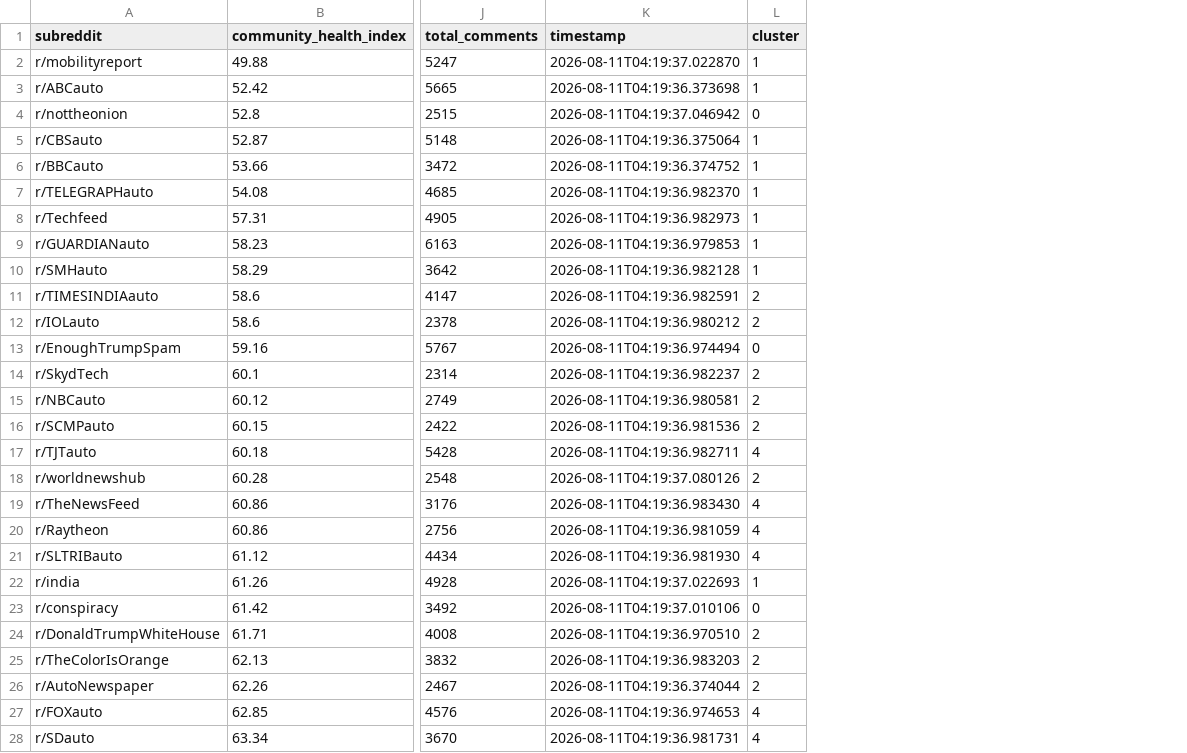
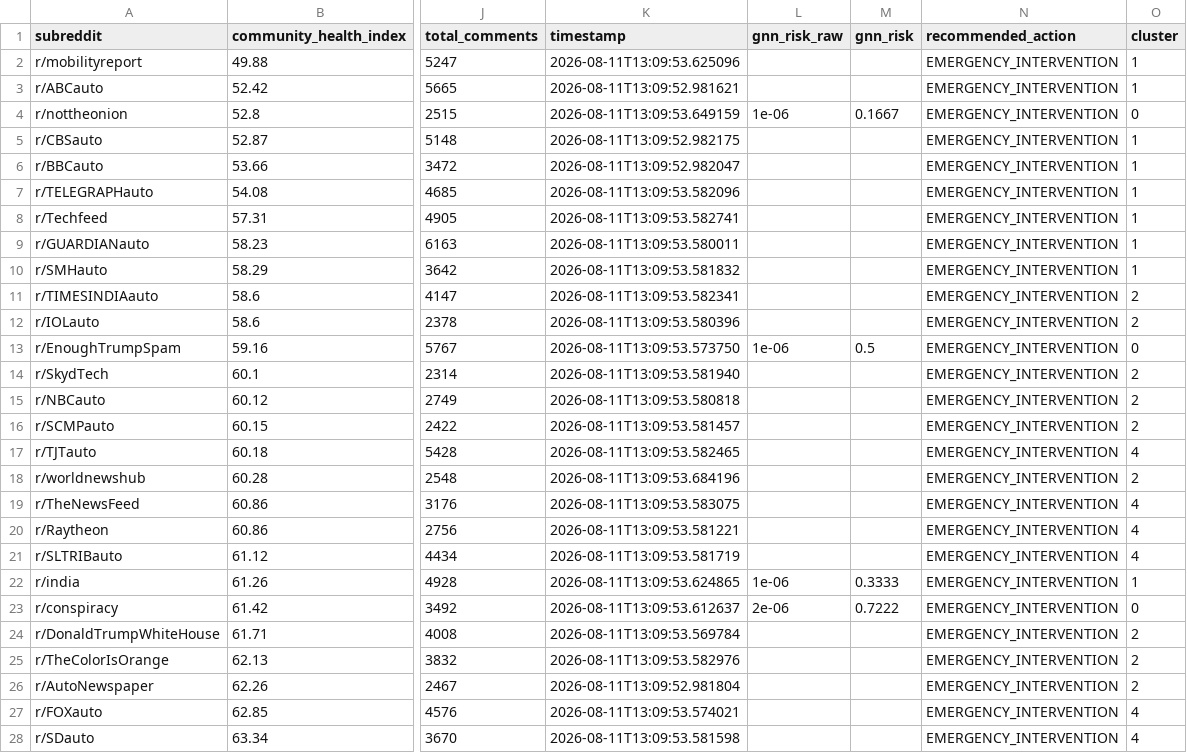
Before and after one commit to kashaffatimajaffrey-design/apollo-m, a CSV file: outputs/clusters_report.csv, drawn as a sheet; only a part is shown, gaps mark what is left out; the diff covers the shown part only; the diff names each change by its address in the sheet, - before the commit and + after, or states it on an @@ line.

```diff
--- a/outputs/clusters_report.csv
+++ b/outputs/clusters_report.csv
+column L (gnn_risk_raw), rows 4-23: 1e-06 |  |  |  |  |  |  |  |  | 1e-06 |  |  |  |  |  |  |  |  | 1e-06 | 2e-06
+column M (gnn_risk), rows 4-23: 0.1667 |  |  |  |  |  |  |  |  | 0.5 |  |  |  |  |  |  |  |  | 0.3333 | 0.7222
+column N (recommended_action), rows 2-28: all EMERGENCY_INTERVENTION
-K2 (timestamp): 2026-08-11T04:19:37.022870
+K2 (timestamp): 2026-08-11T13:09:53.625096
-K3 (timestamp): 2026-08-11T04:19:36.373698
+K3 (timestamp): 2026-08-11T13:09:52.981621
-K4 (timestamp): 2026-08-11T04:19:37.046942
+K4 (timestamp): 2026-08-11T13:09:53.649159
-K5 (timestamp): 2026-08-11T04:19:36.375064
+K5 (timestamp): 2026-08-11T13:09:52.982175
-K6 (timestamp): 2026-08-11T04:19:36.374752
+K6 (timestamp): 2026-08-11T13:09:52.982047
-K7 (timestamp): 2026-08-11T04:19:36.982370
+K7 (timestamp): 2026-08-11T13:09:53.582096
-K8 (timestamp): 2026-08-11T04:19:36.982973
+K8 (timestamp): 2026-08-11T13:09:53.582741
-K9 (timestamp): 2026-08-11T04:19:36.979853
+K9 (timestamp): 2026-08-11T13:09:53.580011
-K10 (timestamp): 2026-08-11T04:19:36.982128
+K10 (timestamp): 2026-08-11T13:09:53.581832
-K11 (timestamp): 2026-08-11T04:19:36.982591
+K11 (timestamp): 2026-08-11T13:09:53.582341
-K12 (timestamp): 2026-08-11T04:19:36.980212
+K12 (timestamp): 2026-08-11T13:09:53.580396
-K13 (timestamp): 2026-08-11T04:19:36.974494
+K13 (timestamp): 2026-08-11T13:09:53.573750
-K14 (timestamp): 2026-08-11T04:19:36.982237
+K14 (timestamp): 2026-08-11T13:09:53.581940
-K15 (timestamp): 2026-08-11T04:19:36.980581
+K15 (timestamp): 2026-08-11T13:09:53.580818
-K16 (timestamp): 2026-08-11T04:19:36.981536
+K16 (timestamp): 2026-08-11T13:09:53.581457
-K17 (timestamp): 2026-08-11T04:19:36.982711
+K17 (timestamp): 2026-08-11T13:09:53.582465
-K18 (timestamp): 2026-08-11T04:19:37.080126
+K18 (timestamp): 2026-08-11T13:09:53.684196
-K19 (timestamp): 2026-08-11T04:19:36.983430
+K19 (timestamp): 2026-08-11T13:09:53.583075
-K20 (timestamp): 2026-08-11T04:19:36.981059
+K20 (timestamp): 2026-08-11T13:09:53.581221
-K21 (timestamp): 2026-08-11T04:19:36.981930
+K21 (timestamp): 2026-08-11T13:09:53.581719
-K22 (timestamp): 2026-08-11T04:19:37.022693
+K22 (timestamp): 2026-08-11T13:09:53.624865
-K23 (timestamp): 2026-08-11T04:19:37.010106
+K23 (timestamp): 2026-08-11T13:09:53.612637
-K24 (timestamp): 2026-08-11T04:19:36.970510
+K24 (timestamp): 2026-08-11T13:09:53.569784
-K25 (timestamp): 2026-08-11T04:19:36.983203
+K25 (timestamp): 2026-08-11T13:09:53.582976
-K26 (timestamp): 2026-08-11T04:19:36.374044
+K26 (timestamp): 2026-08-11T13:09:52.981804
-K27 (timestamp): 2026-08-11T04:19:36.974653
+K27 (timestamp): 2026-08-11T13:09:53.574021
-K28 (timestamp): 2026-08-11T04:19:36.981731
+K28 (timestamp): 2026-08-11T13:09:53.581598
```
Also changed, not shown: 33 edited cells elsewhere in this file, outputs/meso_report.csv, 6 other files.
